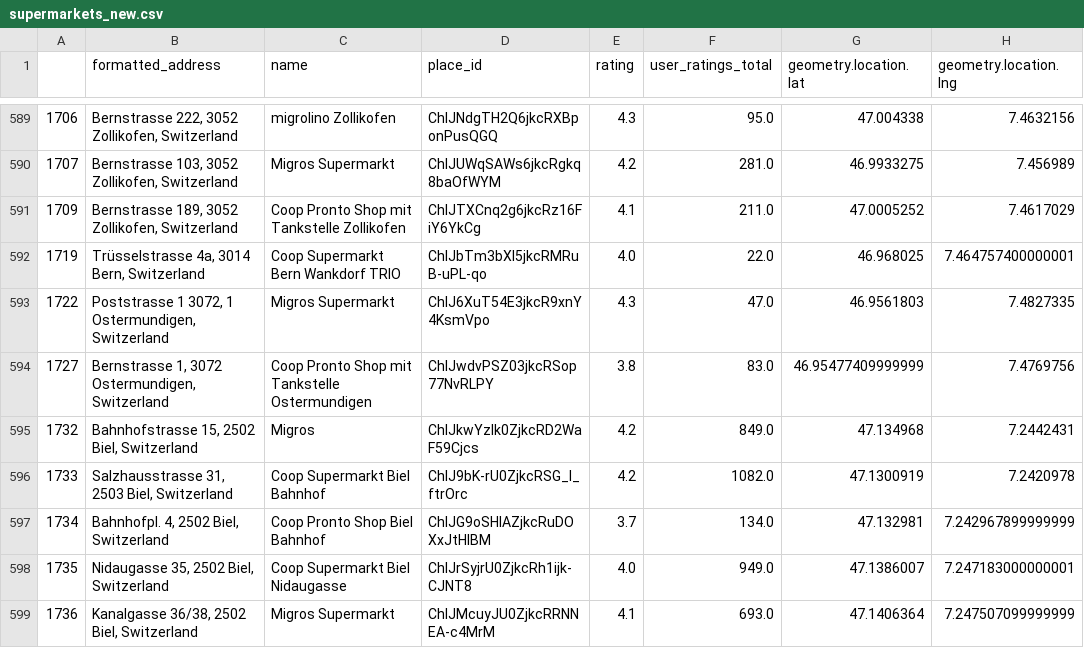
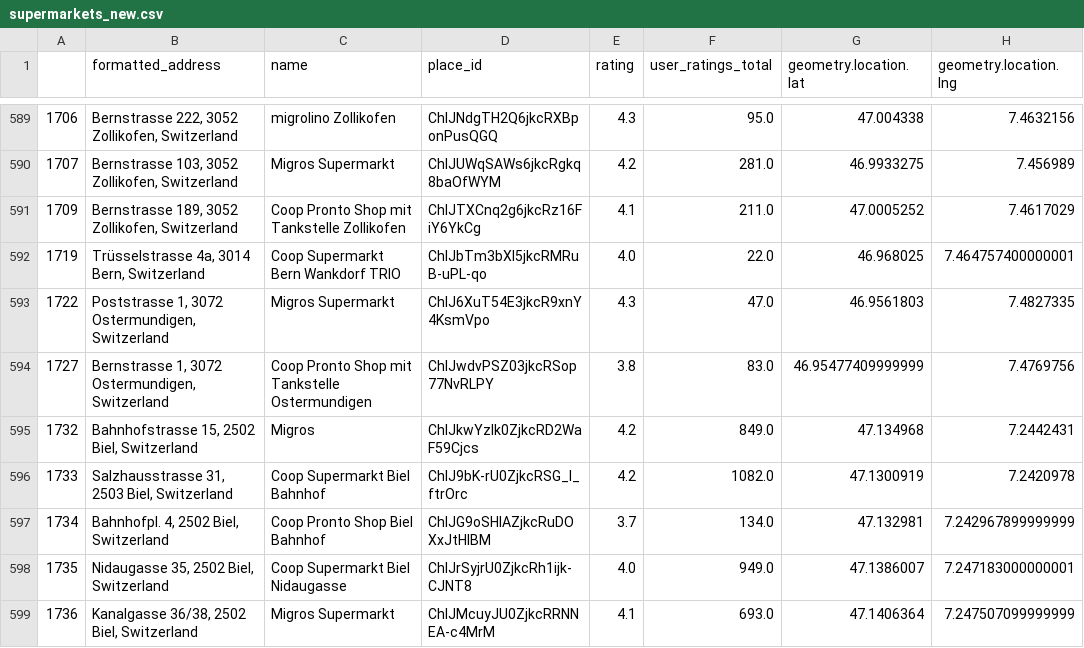
Before and after one commit to cuongmits/migros-stores-consultancy, a CSV file: data/raw/supermarkets_new.csv, drawn as a sheet; only a part is shown, gaps mark what is left out; the diff names each change by its address in the sheet, - before the commit and + after, or states it on an @@ line.

Commit message:
Fix incorrect address `Bernstrasse 1 3072, 1 Ostermundigen, Switzerland` & reprocess data

```diff
--- a/data/raw/supermarkets_new.csv
+++ b/data/raw/supermarkets_new.csv
-B593 (formatted_address): Poststrasse 1 3072, 1 Ostermundigen, Switzerland
+B593 (formatted_address): Poststrasse 1, 3072 Ostermundigen, Switzerland
```
Also changed, not shown: data/processed/supermarkets_new.csv, 1 other file.
